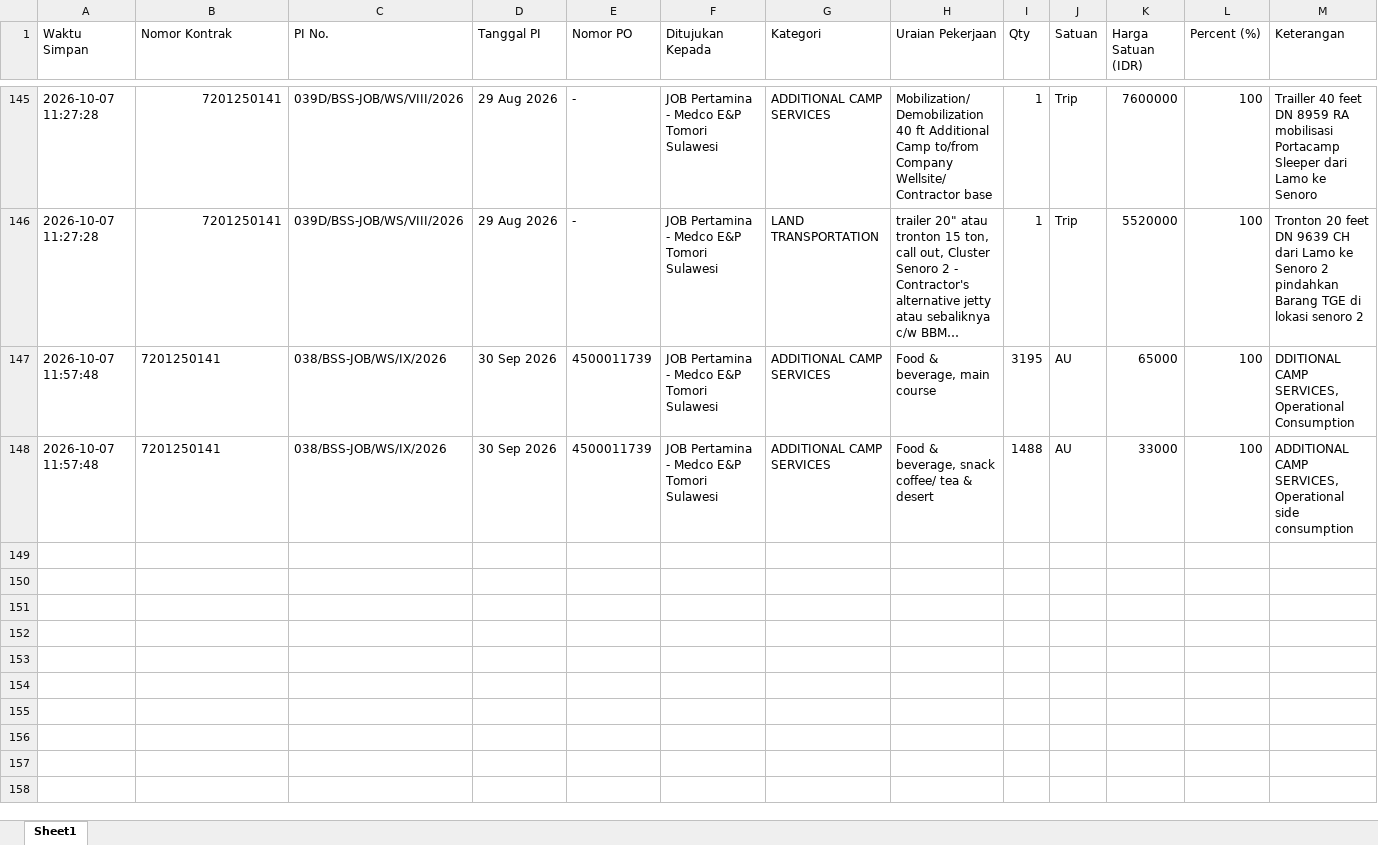
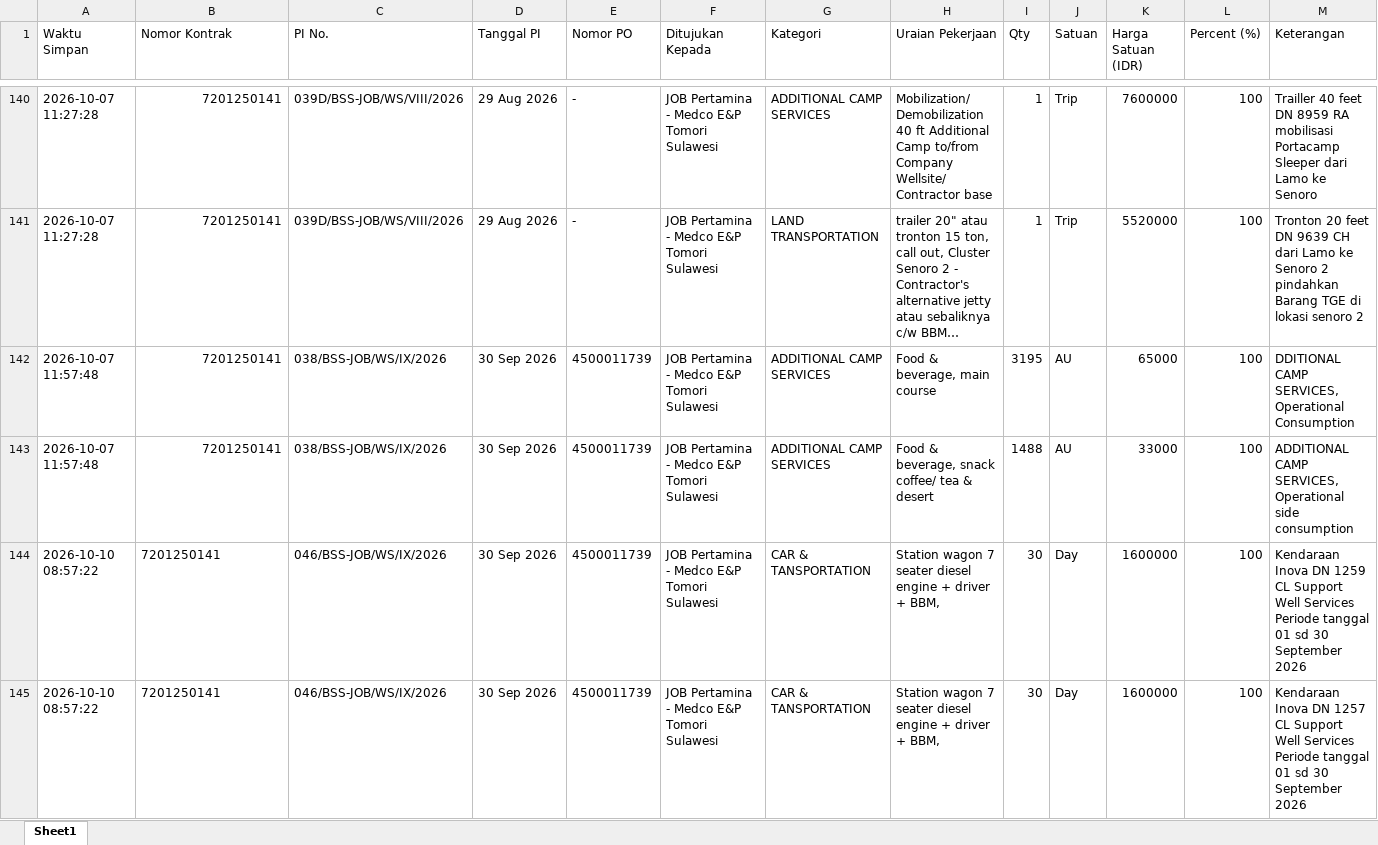
Before and after one commit to onesimussuriadi-coding/Dashboard-Proforma-Invoice-General-Services, an Excel workbook: database_penyimpanan_aman/database_proforma_invoice_tersimpan.xlsx, sheet Sheet1, drawn as a sheet; only a part is shown, gaps mark what is left out; long unchanged cells end in …; values as stored, in another font and other column widths than the file's, no borders; addresses are those after the commit; the diff covers the shown part only; the diff names each change by its address in the sheet, - before the commit and + after, or states it on an @@ line.

```diff
--- a/database_penyimpanan_aman/database_proforma_invoice_tersimpan.xlsx (sheet Sheet1)
+++ b/database_penyimpanan_aman/database_proforma_invoice_tersimpan.xlsx (sheet Sheet1)
-B142:B143 alignment: left
+B142:B143 alignment: right
+row 144: 2026-10-10 08:57:22 | 7201250141 | 046/BSS-JOB/WS/IX/2026 | 30 Sep 2026 | 4500011739 | JOB Pertamina - Medco E&P Tomori Sulawesi | CAR & TANSPORTATION | Station wagon 7 seater diesel engine + driver + BBM, | 30 | Day | 1600000 | 100 | Kendaraan Inova DN 1259 CL Support Well Services Periode tanggal 01 sd 30 September 2026
+row 145: 2026-10-10 08:57:22 | 7201250141 | 046/BSS-JOB/WS/IX/2026 | 30 Sep 2026 | 4500011739 | JOB Pertamina - Medco E&P Tomori Sulawesi | CAR & TANSPORTATION | Station wagon 7 seater diesel engine + driver + BBM, | 30 | Day | 1600000 | 100 | Kendaraan Inova DN 1257 CL Support Well Services Periode tanggal 01 sd 30 September 2026
```
Also changed, not shown: 3 added rows and 5 removed rows elsewhere in this sheet, database_penyimpanan_aman/database_bamp_tersimpan.xlsx, database_penyimpanan_aman/database_basp_tersimpan.xlsx, 5 other files.
